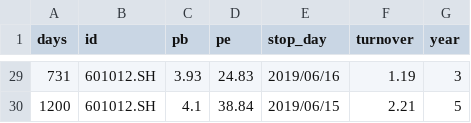
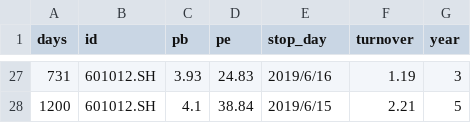
Before and after one commit to YinChao126/SuperGuard, a CSV file: superguard/avg_info.csv, drawn as a sheet; only a part is shown, gaps mark what is left out; the diff covers the shown part only.

```diff
--- a/superguard/avg_info.csv
+++ b/superguard/avg_info.csv
@@ -29,2 +27,2 @@ days,id,pb,pe,stop_day,turnover,year
-731,601012.SH,3.93,24.83,2019/06/16,1.19,3
-1200,601012.SH,4.1,38.84,2019/06/15,2.21,5
+731,601012.SH,3.93,24.83,2019/6/16,1.19,3
+1200,601012.SH,4.1,38.84,2019/6/15,2.21,5
```
Also changed, not shown: 2 removed rows and 26 edited cells elsewhere in this file, 5 other files.
